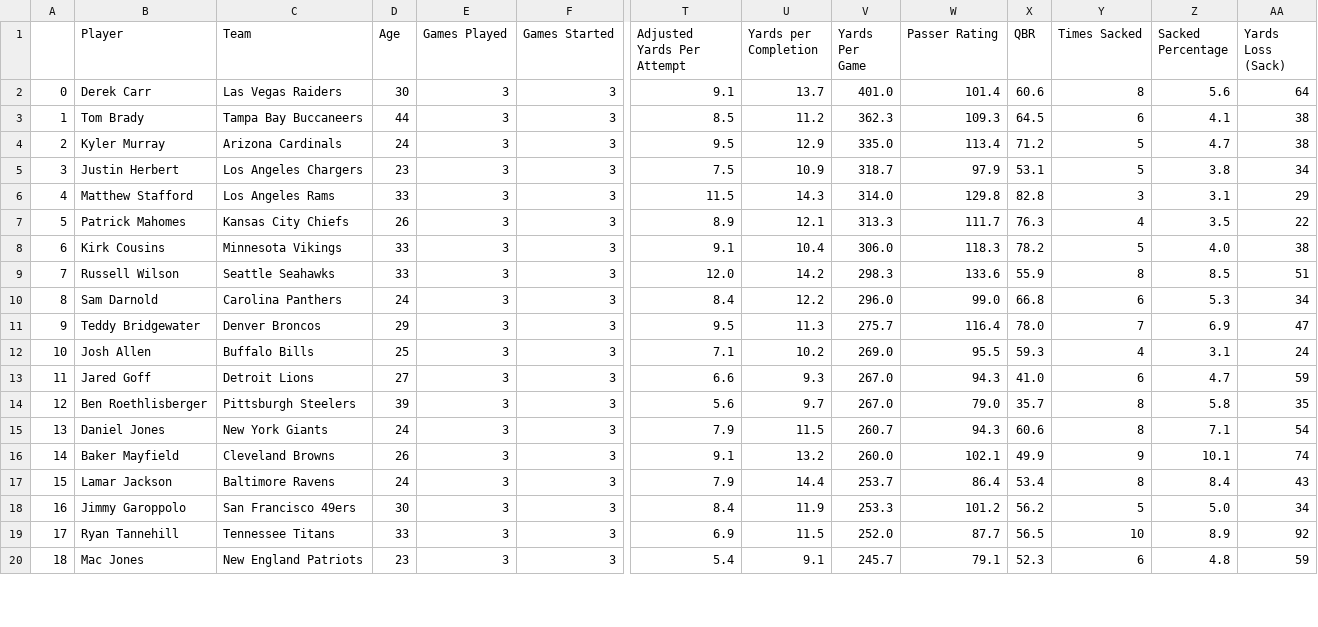
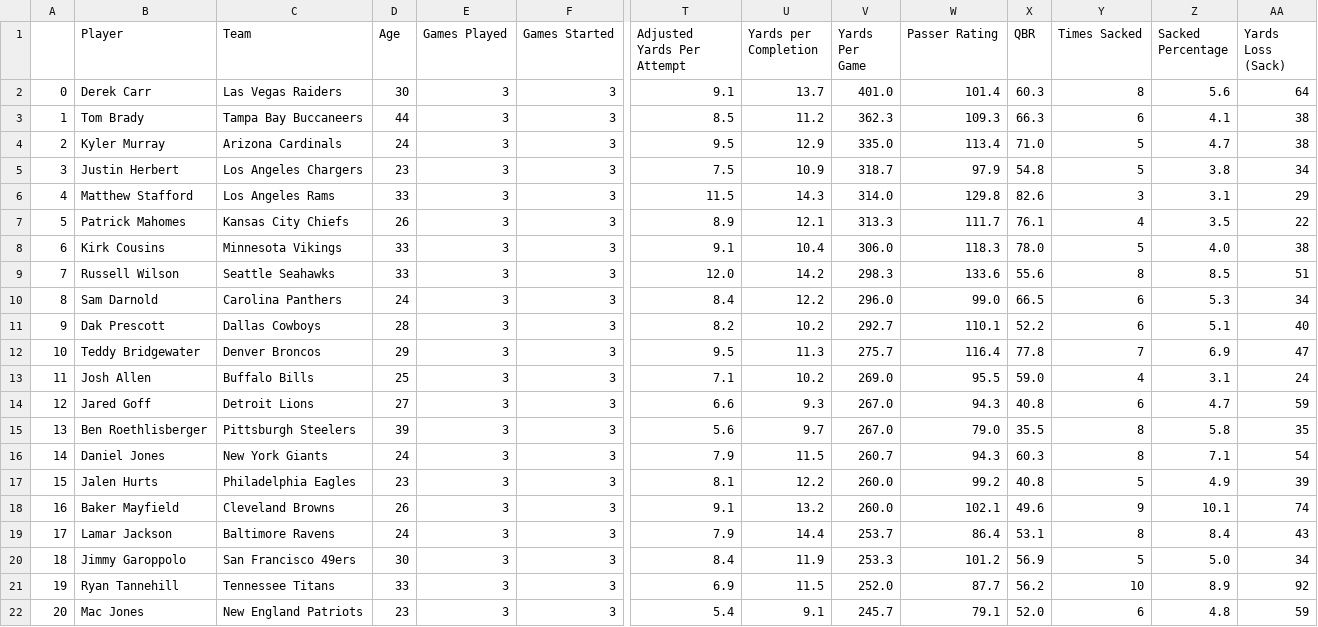
Before and after one commit to lpdabest1/NFL-Player-Ranking, a CSV file: NFL_Player_QB_Search_without_image.csv, drawn as a sheet; only a part is shown, gaps mark what is left out; addresses are those after the commit; rows hold the shown columns only; the diff covers the shown part only; the diff names each change by its address in the sheet, - before the commit and + after, or states it on an @@ line.

```diff
--- a/NFL_Player_QB_Search_without_image.csv
+++ b/NFL_Player_QB_Search_without_image.csv
-X2 (QBR): 60.6
+X2 (QBR): 60.3
-X3 (QBR): 64.5
+X3 (QBR): 66.3
-X4 (QBR): 71.2
+X4 (QBR): 71.0
-X5 (QBR): 53.1
+X5 (QBR): 54.8
-X6 (QBR): 82.8
+X6 (QBR): 82.6
-X7 (QBR): 76.3
+X7 (QBR): 76.1
-X8 (QBR): 78.2
+X8 (QBR): 78.0
-X9 (QBR): 55.9
+X9 (QBR): 55.6
-X10 (QBR): 66.8
+X10 (QBR): 66.5
+row 11: 9 | Dak Prescott | Dallas Cowboys | 28 | 3 | 3 | 8.2 | 10.2 | 292.7 | 110.1 | 52.2 | 6 | 5.1 | 40
-A12: 9
+A12: 10
-X12 (QBR): 78.0
+X12 (QBR): 77.8
-A13: 10
+A13: 11
-X13 (QBR): 59.3
+X13 (QBR): 59.0
-A14: 11
+A14: 12
-X14 (QBR): 41.0
+X14 (QBR): 40.8
-A15: 12
+A15: 13
-X15 (QBR): 35.7
+X15 (QBR): 35.5
-A16: 13
+A16: 14
-X16 (QBR): 60.6
+X16 (QBR): 60.3
+row 17: 15 | Jalen Hurts | Philadelphia Eagles | 23 | 3 | 3 | 8.1 | 12.2 | 260.0 | 99.2 | 40.8 | 5 | 4.9 | 39
-A18: 14
+A18: 16
-X18 (QBR): 49.9
+X18 (QBR): 49.6
-A19: 15
+A19: 17
-X19 (QBR): 53.4
+X19 (QBR): 53.1
-A20: 16
+A20: 18
-X20 (QBR): 56.2
+X20 (QBR): 56.9
-A21: 17
+A21: 19
-X21 (QBR): 56.5
+X21 (QBR): 56.2
-A22: 18
+A22: 20
-X22 (QBR): 52.3
+X22 (QBR): 52.0
```
Also changed, not shown: 2 removed rows and 23 edited cells elsewhere in this file, NFL_Player_QB_Search_Passer_Rating_Era.csv, 3 other files.
